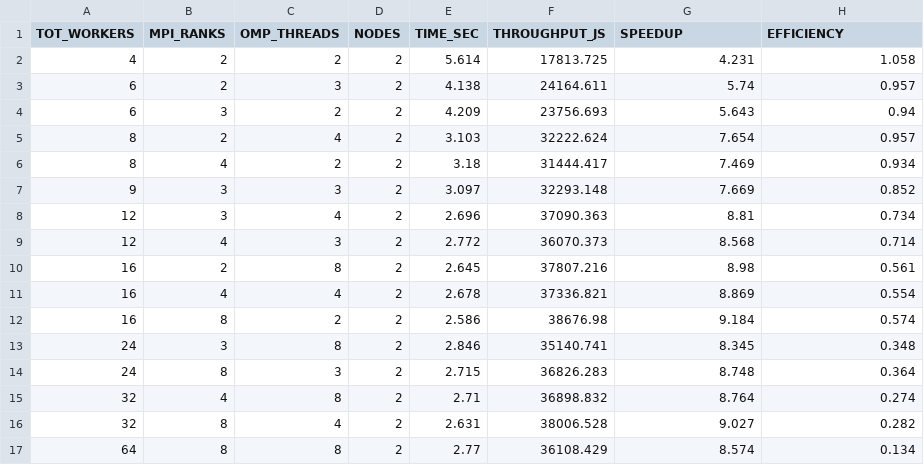
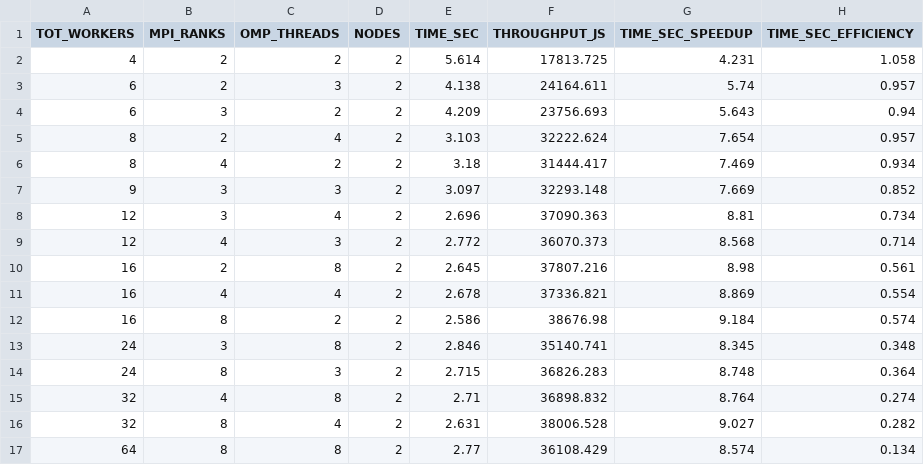
Before and after one commit to claudiavinci/pqc_parallel_hpc, a CSV file: analysis/flto_O3/no_bind/metrics/pipe_mpi_cluster_metrics.csv, drawn as a sheet.

```diff
--- a/analysis/flto_O3/no_bind/metrics/pipe_mpi_cluster_metrics.csv
+++ b/analysis/flto_O3/no_bind/metrics/pipe_mpi_cluster_metrics.csv
@@ -1,2 +1,2 @@
-TOT_WORKERS,MPI_RANKS,OMP_THREADS,NODES,TIME_SEC,THROUGHPUT_JS,SPEEDUP,EFFICIENCY
+TOT_WORKERS,MPI_RANKS,OMP_THREADS,NODES,TIME_SEC,THROUGHPUT_JS,TIME_SEC_SPEEDUP,TIME_SEC_EFFICIENCY
 4,2,2,2,5.614,17813.725,4.231,1.058
```
Also changed, not shown: analysis/flto_O3/no_bind/metrics/pipe_mpi_metrics.csv, analysis/flto_O3/no_bind/metrics/seq_omp_metrics.csv, 9 other files.
